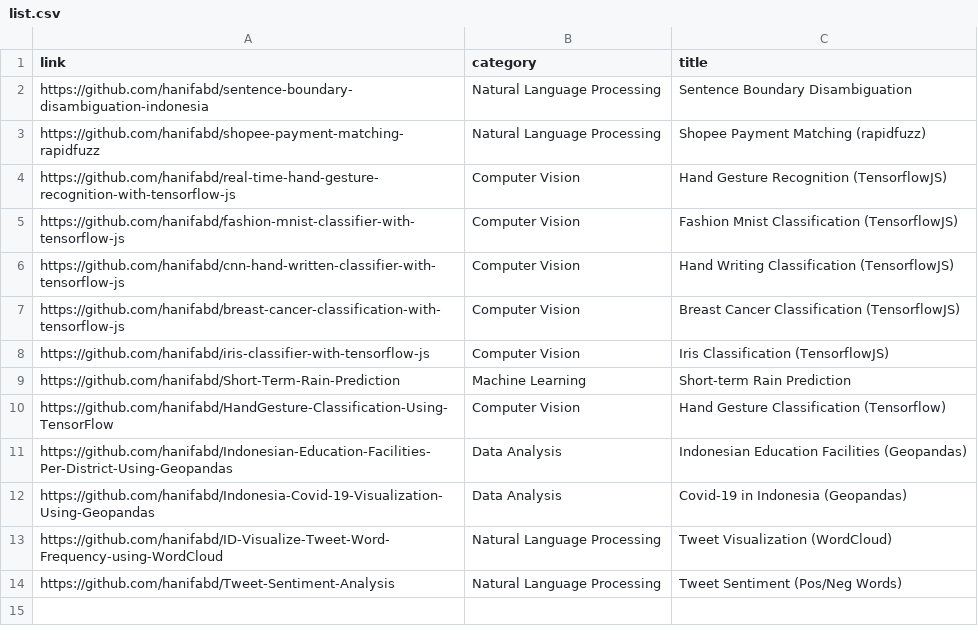
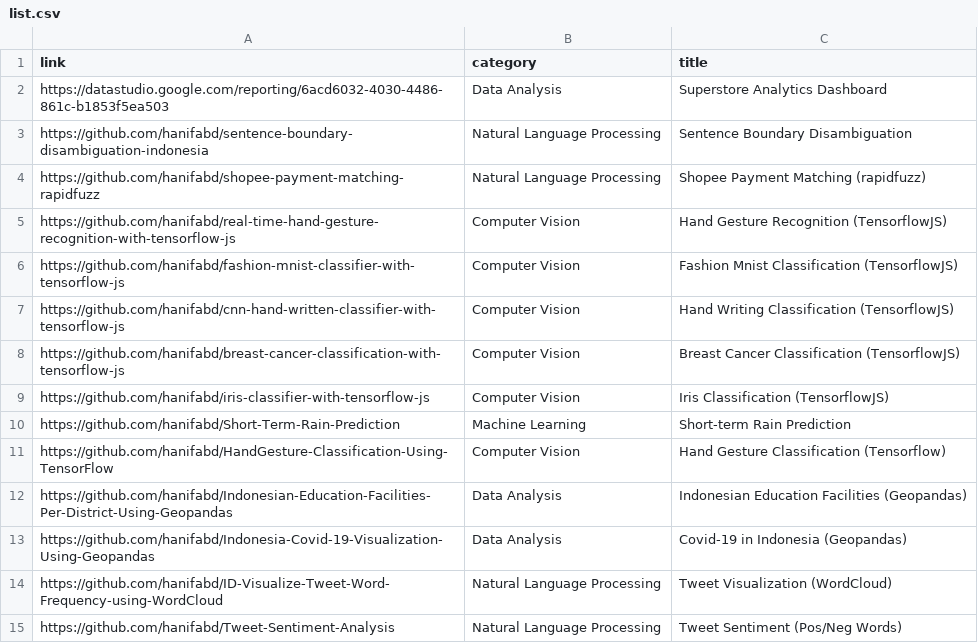
Before and after one commit to hanifabd/personalsite, a CSV file: static/portfolio/list.csv, drawn as a sheet; the diff names each change by its address in the sheet, - before the commit and + after, or states it on an @@ line.

Commit message:
add portfolio

```diff
--- a/static/portfolio/list.csv
+++ b/static/portfolio/list.csv
+row 2: https://datastudio.google.com/reporting/6acd6032-4030-4486-861c-b1853f5ea503 | Data Analysis | Superstore Analytics Dashboard
```
